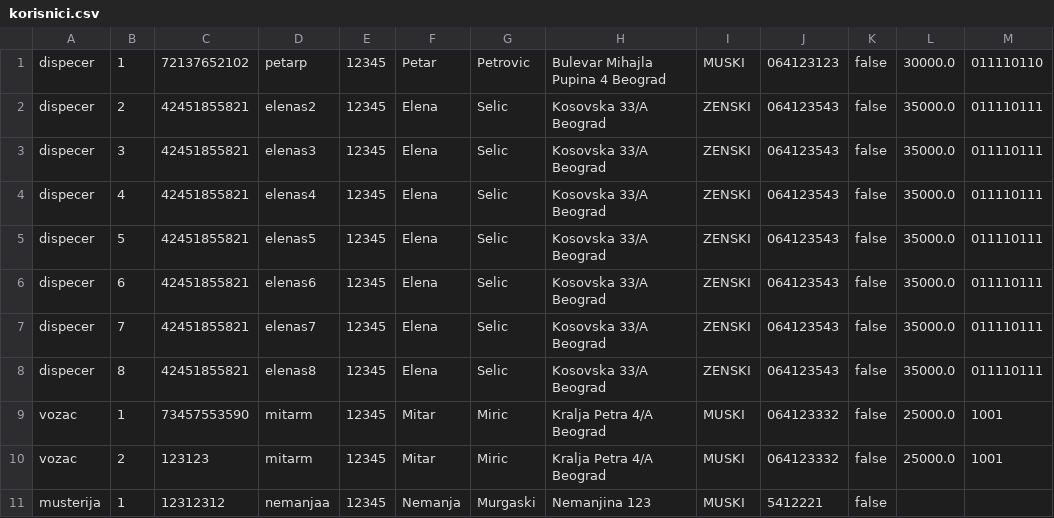
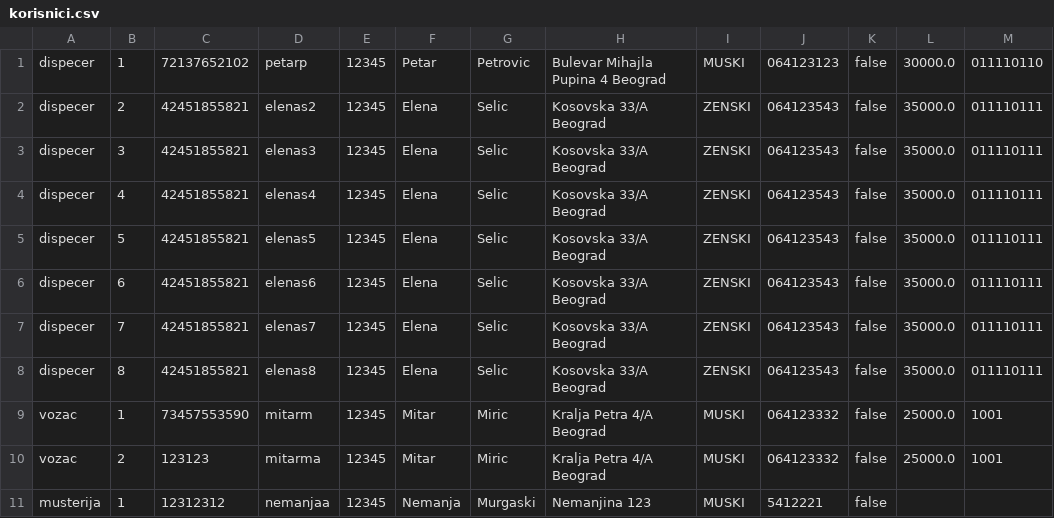
Before and after one commit to MurgaNS/Taksi-Sluzba, a CSV file: out/production/TaksiSluzba/Data/korisnici.csv, drawn as a sheet; only a part is shown; the diff names each change by its address in the sheet, - before the commit and + after, or states it on an @@ line.

```diff
--- a/out/production/TaksiSluzba/Data/korisnici.csv
+++ b/out/production/TaksiSluzba/Data/korisnici.csv
-D10: mitarm
+D10: mitarma
```
Also changed, not shown: out/production/TaksiSluzba/Data/vozila.csv, out/production/TaksiSluzba/Data/voznje.csv, 18 other files.
